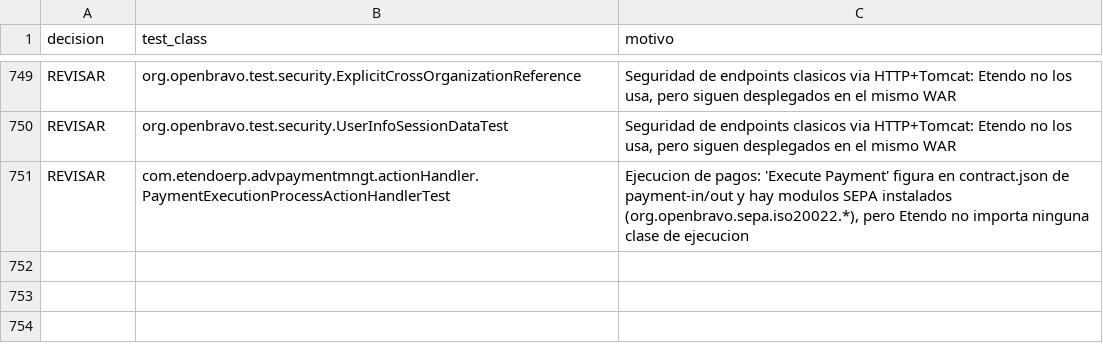
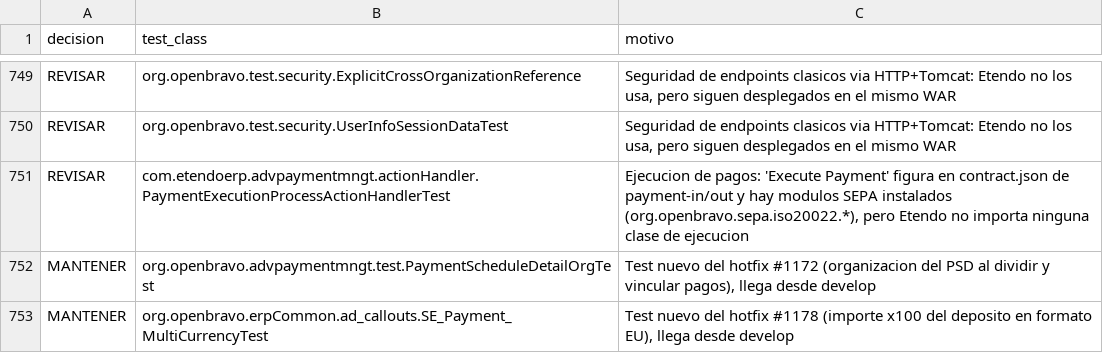
Before and after one commit to etendo-ai/etendo_core, a CSV file: pipelines/core-tests/decisions.csv, drawn as a sheet; only a part is shown, gaps mark what is left out; the diff names each change by its address in the sheet, - before the commit and + after, or states it on an @@ line.

Commit message:
Feature ETP-6281: Add core tests that came from develop to the suites

```diff
--- a/pipelines/core-tests/decisions.csv
+++ b/pipelines/core-tests/decisions.csv
+row 752: MANTENER | org.openbravo.advpaymentmngt.test.PaymentScheduleDetailOrgTest | Test nuevo del hotfix #1172 (organizacion del PSD al dividir y vincular pagos), llega desde develop
+row 753: MANTENER | org.openbravo.erpCommon.ad_callouts.SE_Payment_MultiCurrencyTest | Test nuevo del hotfix #1178 (importe x100 del deposito en formato EU), llega desde develop
```
Also changed, not shown: 2 other files.
